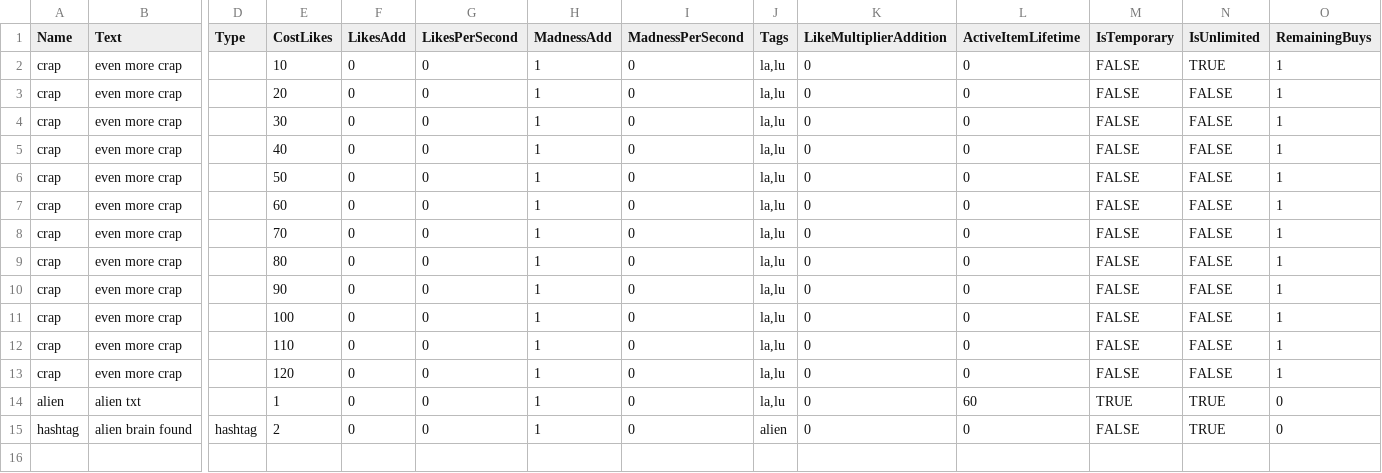
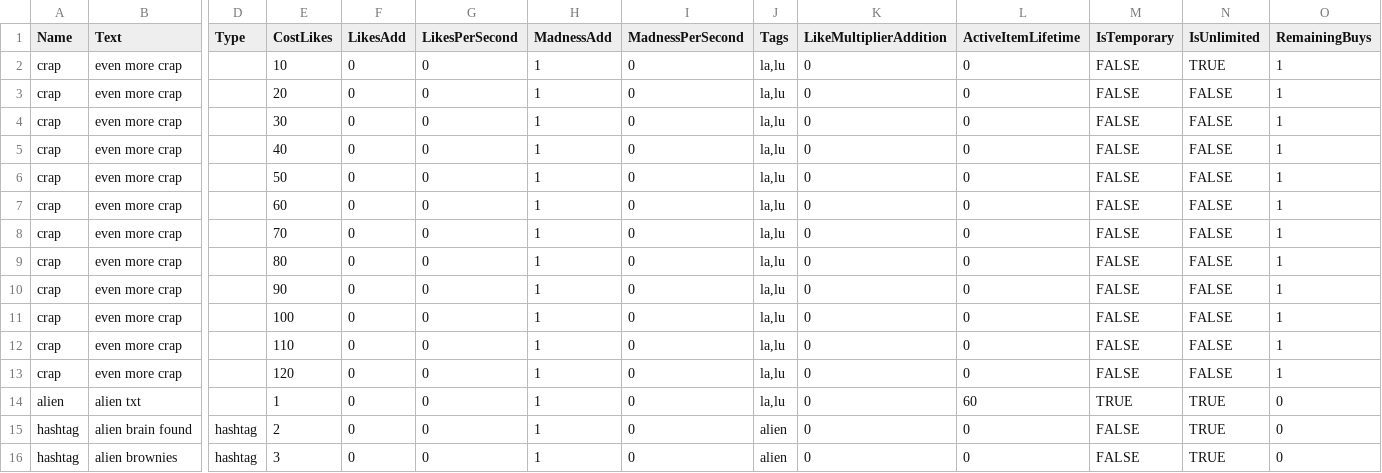
Before and after one commit to PriorBlue/aluhut3000, a CSV file: Assets/Data/shop_items.csv, drawn as a sheet; only a part is shown, gaps mark what is left out; rows hold the shown columns only; the diff names each change by its address in the sheet, - before the commit and + after, or states it on an @@ line.

Commit message:
dummy interface to hashtags post

```diff
--- a/Assets/Data/shop_items.csv
+++ b/Assets/Data/shop_items.csv
+row 16: hashtag | alien brownies | hashtag | 3 | 0 | 0 | 1 | 0 | alien | 0 | 0 | FALSE | TRUE | 0
```
Also changed, not shown: 6 other files.
